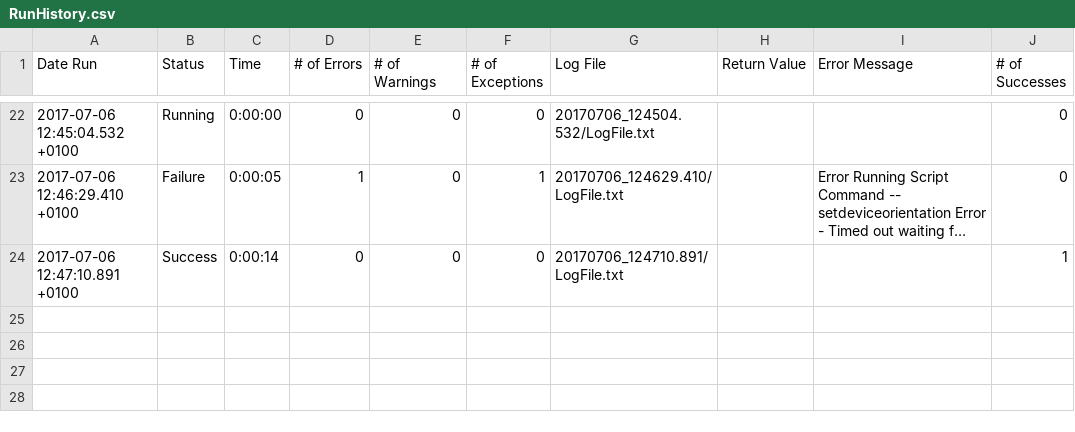
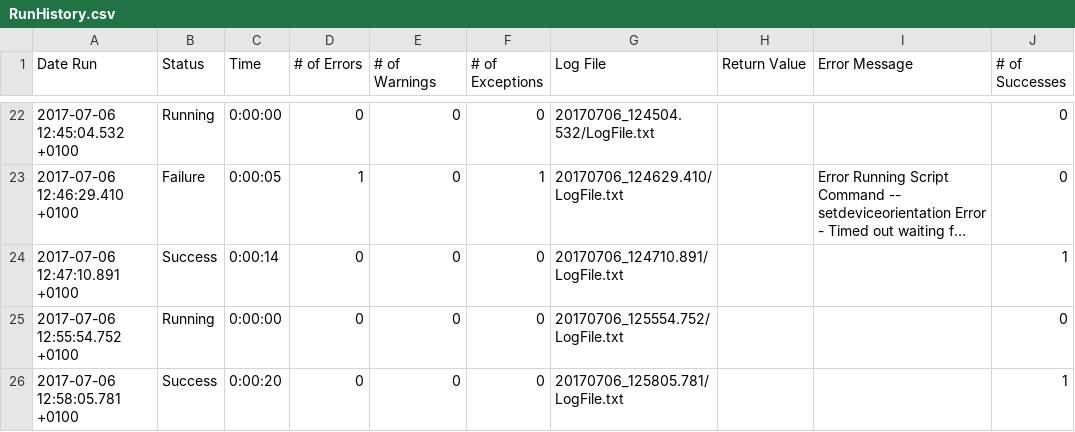
Before and after one commit to TestplantDemo/Gartner, a CSV file: Gartner_Demo.suite/Results/Amazon/RunHistory.csv, drawn as a sheet; only a part is shown, gaps mark what is left out; long unchanged cells end in …; the diff names each change by its address in the sheet, - before the commit and + after, or states it on an @@ line.

```diff
--- a/Gartner_Demo.suite/Results/Amazon/RunHistory.csv
+++ b/Gartner_Demo.suite/Results/Amazon/RunHistory.csv
+row 25: 2017-07-06 12:55:54.752 +0100 | Running | 0:00:00 | 0 | 0 | 0 | 20170706_125554.752/LogFile.txt |  |  | 0
+row 26: 2017-07-06 12:58:05.781 +0100 | Success | 0:00:20 | 0 | 0 | 0 | 20170706_125805.781/LogFile.txt |  |  | 1
```
Also changed, not shown: Gartner_Demo.suite/Results/SuiteStatistics.csv, 7 other files.
